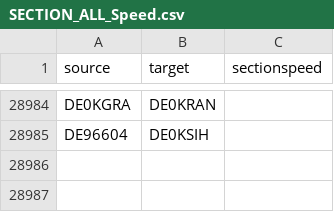
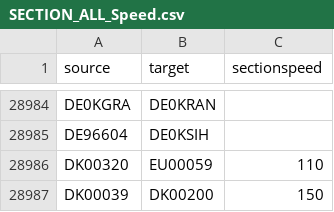
Before and after one commit to neo4j-field/gsummit2024, a CSV file: data/SECTION_ALL_Speed.csv, drawn as a sheet; only a part is shown, gaps mark what is left out; the diff names each change by its address in the sheet, - before the commit and + after, or states it on an @@ line.

```diff
--- a/data/SECTION_ALL_Speed.csv
+++ b/data/SECTION_ALL_Speed.csv
+row 28986: DK00320 | EU00059 | 110
+row 28987: DK00039 | DK00200 | 150
```
Also changed, not shown: 2 other files.
